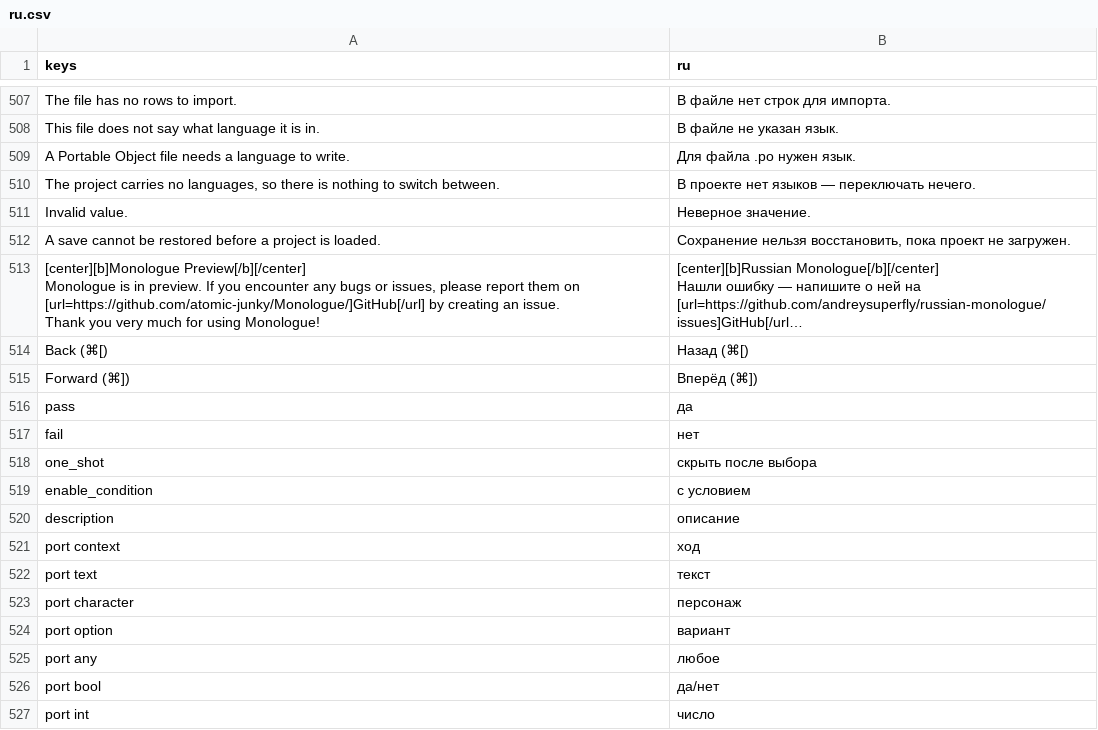
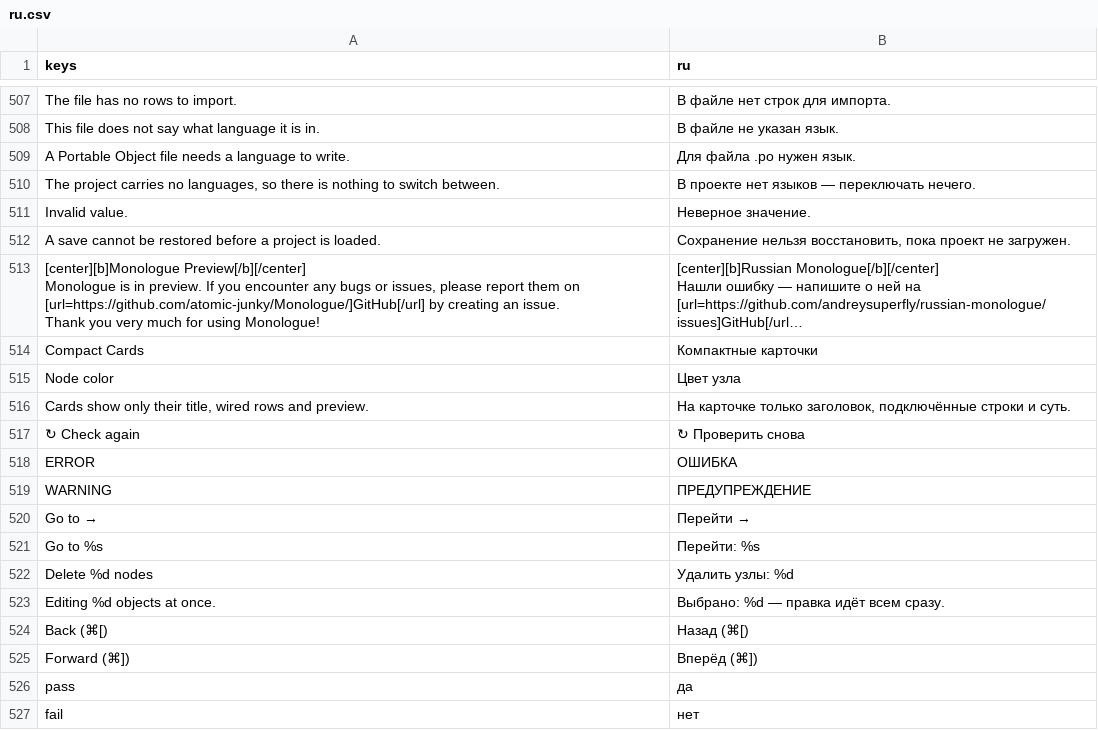
Before and after one commit to andreysuperfly/russian-monologue, a CSV file: i18n/ru.csv, drawn as a sheet; only a part is shown, gaps mark what is left out; the shorter side is filled out with more unchanged rows; long unchanged cells end in …; the diff names each change by its address in the sheet, - before the commit and + after, or states it on an @@ line.

```diff
--- a/i18n/ru.csv
+++ b/i18n/ru.csv
+row 514: Compact Cards | Компактные карточки
+row 515: Node color | Цвет узла
+row 516: Cards show only their title, wired rows and preview. | На карточке только заголовок, подключённые строки и суть.
+row 517: ↻ Check again | ↻ Проверить снова
+row 518: ERROR | ОШИБКА
+row 519: WARNING | ПРЕДУПРЕЖДЕНИЕ
+row 520: Go to → | Перейти →
+row 521: Go to %s | Перейти: %s
+row 522: Delete %d nodes | Удалить узлы: %d
+row 523: Editing %d objects at once. | Выбрано: %d — правка идёт всем сразу.
```
Also changed, not shown: 9 other files.
